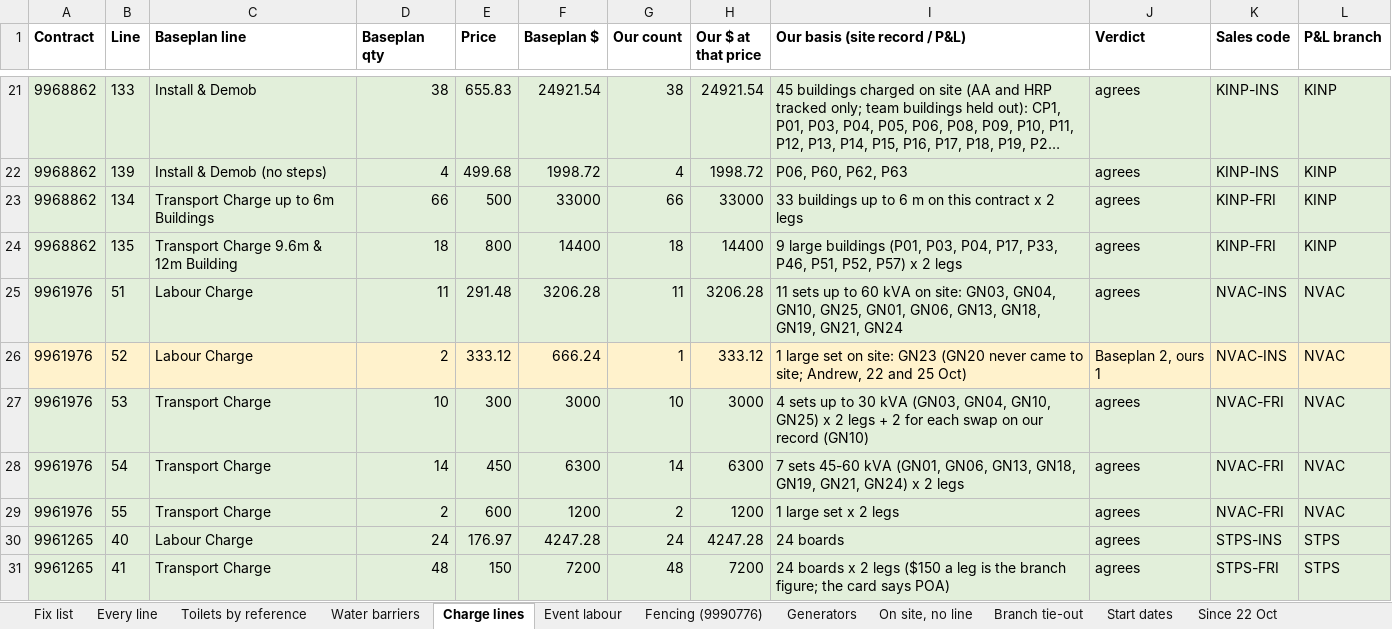
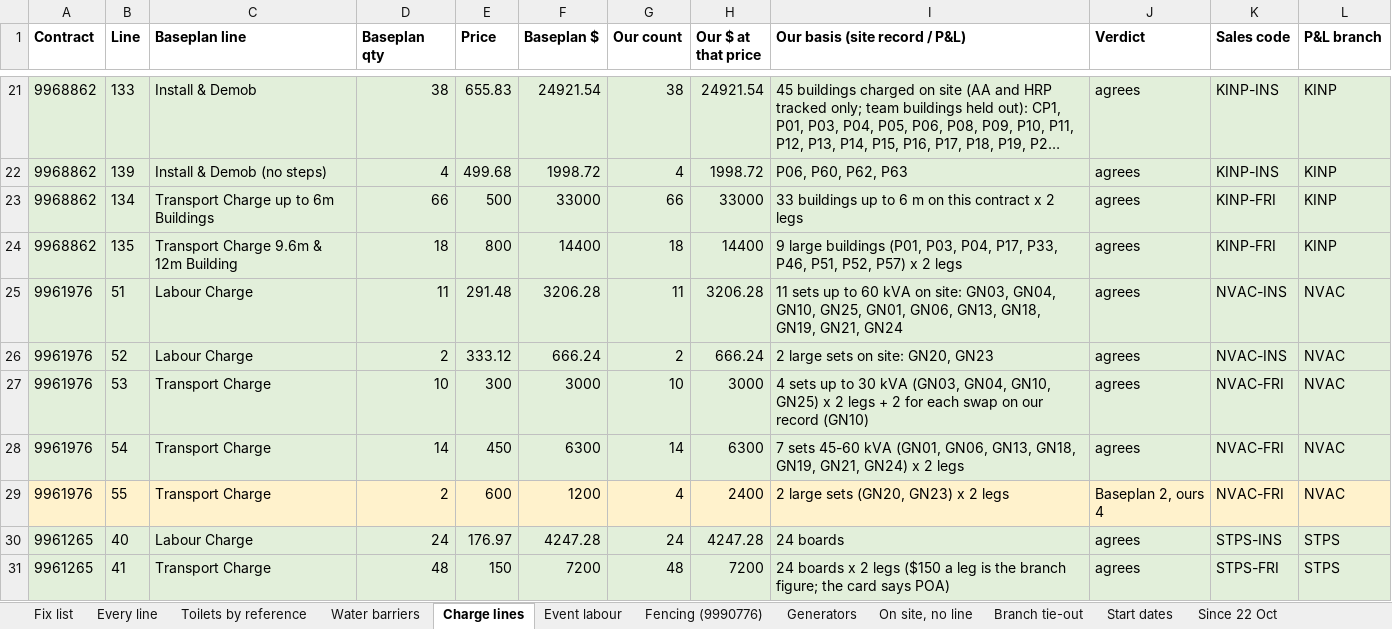
Before and after one commit to tatts29-svg/fish, an Excel workbook: 03_GC500_Delivery_Control/review_25Oct2026_baseplan7/GC500_Baseplan7_vs_Site_25Oct2026.xlsx, sheet Charge lines, drawn as a sheet; only a part is shown, gaps mark what is left out; long unchanged cells end in …; values as stored, in another font and other column widths than the file's, no borders; the diff names each change by its address in the sheet, - before the commit and + after, or states it on an @@ line.

```diff
--- a/03_GC500_Delivery_Control/review_25Oct2026_baseplan7/GC500_Baseplan7_vs_Site_25Oct2026.xlsx (sheet Charge lines)
+++ b/03_GC500_Delivery_Control/review_25Oct2026_baseplan7/GC500_Baseplan7_vs_Site_25Oct2026.xlsx (sheet Charge lines)
-A26:L26 fill: #FFF2CC
+A26:L26 fill: #E2EFDA
-G26 (Our count): 1
+G26 (Our count): 2
-H26 (Our $ at that price): 333.12
+H26 (Our $ at that price): 666.24
-I26 (Our basis (site record / P&L)): 1 large set on site: GN23 (GN20 never came to site; Andrew, 22 and 25 Oct)
+I26 (Our basis (site record / P&L)): 2 large sets on site: GN20, GN23
-J26 (Verdict): Baseplan 2, ours 1
+J26 (Verdict): agrees
-A29:L29 fill: #E2EFDA
+A29:L29 fill: #FFF2CC
-G29 (Our count): 2
+G29 (Our count): 4
-H29 (Our $ at that price): 1200
+H29 (Our $ at that price): 2400
-I29 (Our basis (site record / P&L)): 1 large set x 2 legs
+I29 (Our basis (site record / P&L)): 2 large sets (GN20, GN23) x 2 legs
-J29 (Verdict): agrees
+J29 (Verdict): Baseplan 2, ours 4
```
Also changed, not shown: sheet Fix list, sheet Branch tie-out, sheet Generators, sheet Every line, 4 other files.
